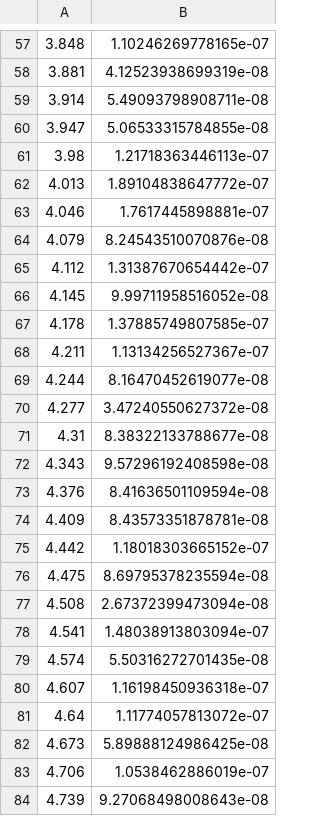
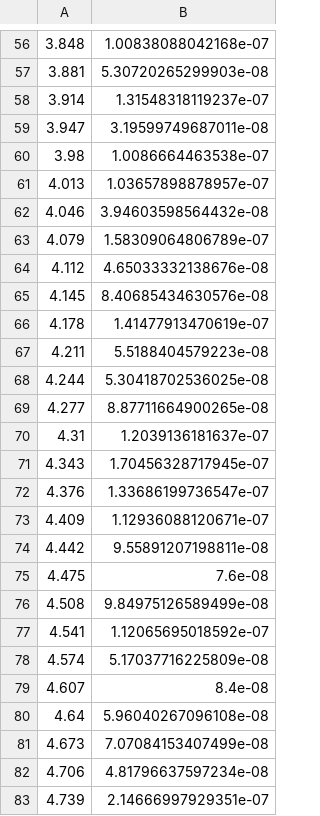
Before and after one commit to ecell/ecell3-spatiocyte, a CSV file: models/2013.matsuoka.pcb/2013.matsuoka.pcb.Fig1G.sim.csv, drawn as a sheet; only a part is shown, gaps mark what is left out; the diff covers the shown part only.

```diff
--- a/models/2013.matsuoka.pcb/2013.matsuoka.pcb.Fig1G.sim.csv
+++ b/models/2013.matsuoka.pcb/2013.matsuoka.pcb.Fig1G.sim.csv
@@ -57,28 +56,28 @@
-3.848,1.10246269778165e-07
-3.881,4.12523938699319e-08
-3.914,5.49093798908711e-08
-3.947,5.06533315784855e-08
-3.98,1.21718363446113e-07
-4.013,1.89104838647772e-07
-4.046,1.7617445898881e-07
-4.079,8.24543510070876e-08
-4.112,1.31387670654442e-07
-4.145,9.99711958516052e-08
-4.178,1.37885749807585e-07
-4.211,1.13134256527367e-07
-4.244,8.16470452619077e-08
-4.277,3.47240550627372e-08
-4.31,8.38322133788677e-08
-4.343,9.57296192408598e-08
-4.376,8.41636501109594e-08
-4.409,8.43573351878781e-08
-4.442,1.18018303665152e-07
-4.475,8.69795378235594e-08
-4.508,2.67372399473094e-08
-4.541,1.48038913803094e-07
-4.574,5.50316272701435e-08
-4.607,1.16198450936318e-07
-4.64,1.11774057813072e-07
-4.673,5.89888124986425e-08
-4.706,1.0538462886019e-07
-4.739,9.27068498008643e-08
+3.848,1.00838088042168e-07
+3.881,5.30720265299903e-08
+3.914,1.31548318119237e-07
+3.947,3.19599749687011e-08
+3.98,1.0086664463538e-07
+4.013,1.03657898878957e-07
+4.046,3.94603598564432e-08
+4.079,1.58309064806789e-07
+4.112,4.65033332138676e-08
+4.145,8.40685434630576e-08
+4.178,1.41477913470619e-07
+4.211,5.5188404579223e-08
+4.244,5.30418702536025e-08
+4.277,8.87711664900265e-08
+4.31,1.2039136181637e-07
+4.343,1.70456328717945e-07
+4.376,1.33686199736547e-07
+4.409,1.12936088120671e-07
+4.442,9.55891207198811e-08
+4.475,7.6e-08
+4.508,9.84975126589499e-08
+4.541,1.12065695018592e-07
+4.574,5.17037716225809e-08
+4.607,8.4e-08
+4.64,5.96040267096108e-08
+4.673,7.07084153407499e-08
+4.706,4.81796637597234e-08
+4.739,2.14666997929351e-07
```
Also changed, not shown: 1 removed row and 123 edited cells elsewhere in this file, 7 other files.
